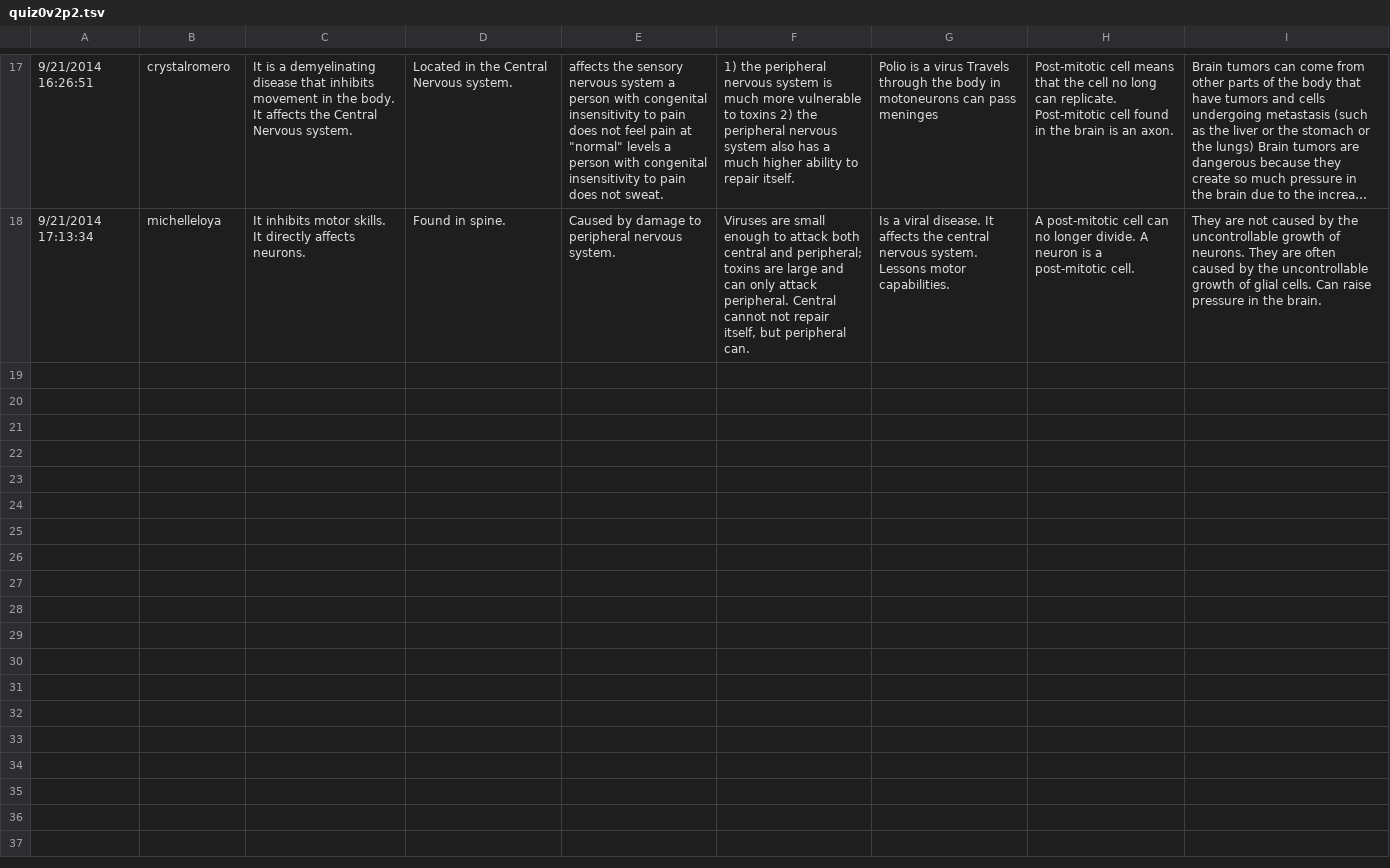
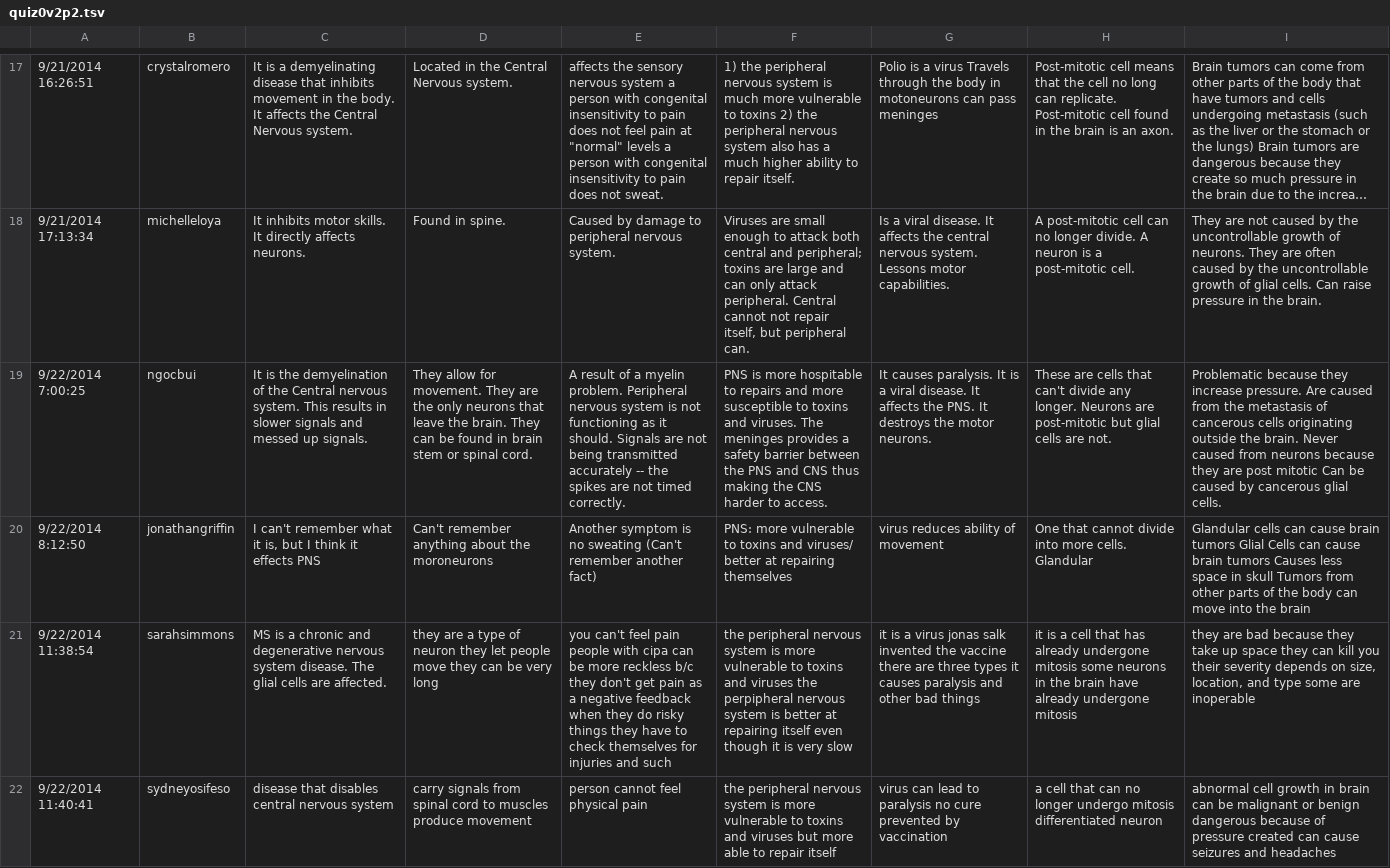
Before and after one commit to gkovacs/quizcram-results, a TSV file: quiz0v2p2.tsv, drawn as a sheet; only a part is shown, gaps mark what is left out; long unchanged cells end in …; the diff names each change by its address in the sheet, - before the commit and + after, or states it on an @@ line.

```diff
--- a/quiz0v2p2.tsv
+++ b/quiz0v2p2.tsv
+row 19: 9/22/2014 7:00:25 | ngocbui | It is the demyelination of the Central nervous system. This results in slower signals and messed up signals. | They allow for movement. They are the only neurons that leave the brain. They can be found in brain stem or spinal cord. | A result of a myelin problem. Peripheral nervous system is not functioning as it should. Signals are not being transmitted accurately -- the spikes are not timed correctly. | PNS is more hospitable to repairs and more susceptible to toxins and viruses. The meninges provides a safety barrier between the PNS and CNS thus making the CNS harder to access. | It causes paralysis. It is a viral disease. It affects the PNS. It destroys the motor neurons. | These are cells that can't divide any longer. Neurons are post-mitotic but glial cells are not. | Problematic because they increase pressure. Are caused from the metastasis of cancerous cells originating outside the brain. Never caused from neurons because they are post mitotic Can be caused by cancerous glial cells.
+row 20: 9/22/2014 8:12:50 | jonathangriffin | I can't remember what it is, but I think it effects PNS | Can't remember anything about the moroneurons | Another symptom is no sweating (Can't remember another fact) | PNS: more vulnerable to toxins and viruses/ better at repairing themselves | virus reduces ability of movement | One that cannot divide into more cells. Glandular | Glandular cells can cause brain tumors Glial Cells can cause brain tumors Causes less space in skull Tumors from other parts of the body can move into the brain
+row 21: 9/22/2014 11:38:54 | sarahsimmons | MS is a chronic and degenerative nervous system disease. The glial cells are affected. | they are a type of neuron they let people move they can be very long | you can't feel pain people with cipa can be more reckless b/c they don't get pain as a negative feedback when they do risky things they have to check themselves for injuries and such | the peripheral nervous system is more vulnerable to toxins and viruses the perpipheral nervous system is better at repairing itself even though it is very slow | it is a virus jonas salk invented the vaccine there are three types it causes paralysis and other bad things | it is a cell that has already undergone mitosis some neurons in the brain have already undergone mitosis | they are bad because they take up space they can kill you their severity depends on size, location, and type some are inoperable
+row 22: 9/22/2014 11:40:41 | sydneyosifeso | disease that disables central nervous system | carry signals from spinal cord to muscles produce movement | person cannot feel physical pain | the peripheral nervous system is more vulnerable to toxins and viruses but more able to repair itself | virus can lead to paralysis no cure prevented by vaccination | a cell that can no longer undergo mitosis differentiated neuron | abnormal cell growth in brain can be malignant or benign dangerous because of pressure created can cause seizures and headaches
```
Also changed, not shown: quiz0v2p1.tsv, quiz1v2p1.tsv, 8 other files.
